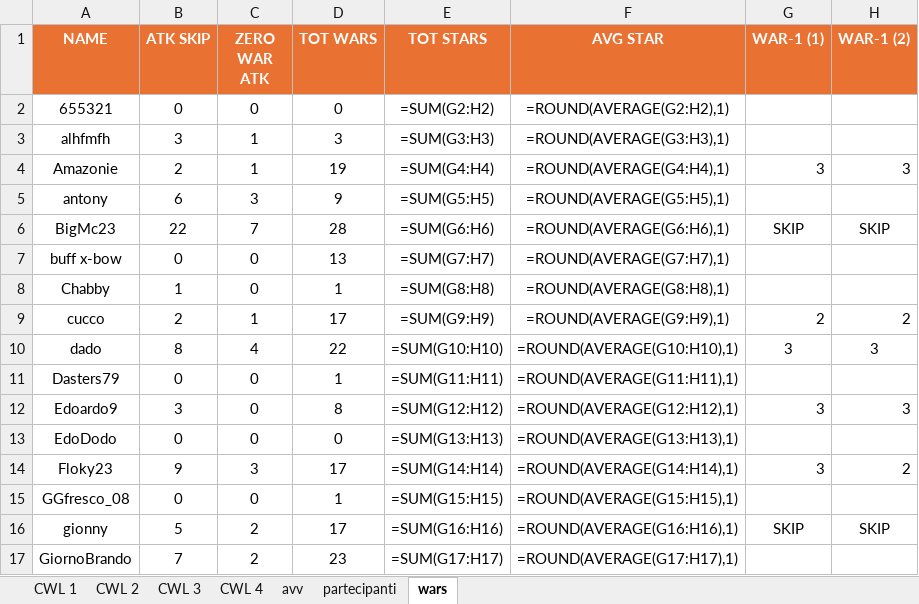
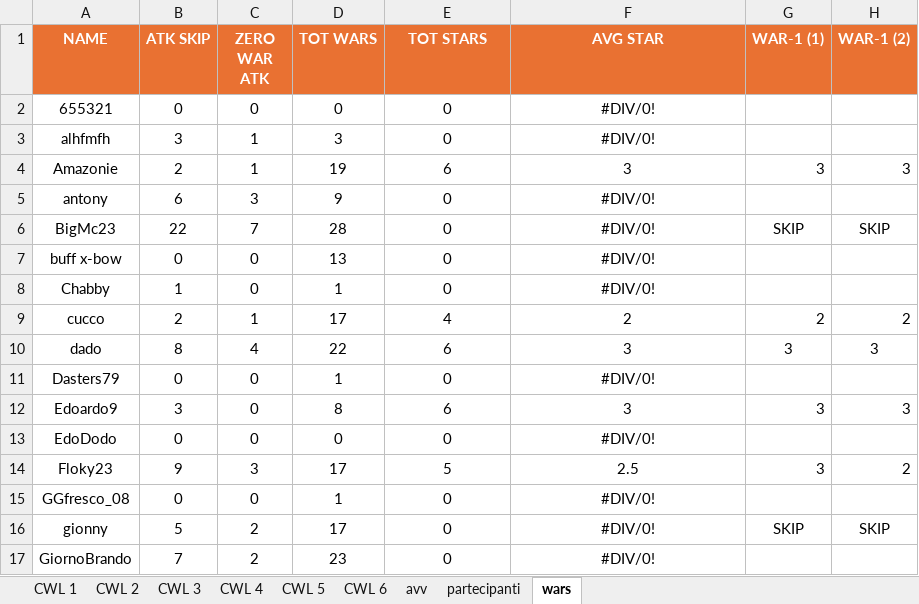
Before and after one commit to piegian99ita/clashMacacos, an Excel workbook: rewards.xlsx, sheet wars, drawn as a sheet; only a part is shown; values as stored, in another font and other column widths than the file's, no borders; formulas without a stored value are shown as written; the diff covers the shown part only; the diff names each change by its address in the sheet, - before the commit and + after, or states it on an @@ line.

```diff
--- a/rewards.xlsx (sheet wars)
+++ b/rewards.xlsx (sheet wars)
+sheet tab: CWL 5
+sheet tab: CWL 6
-E2 (TOT STARS): =SUM(G2:H2)
+E2 (TOT STARS): 0
-F2 (AVG STAR): =ROUND(AVERAGE(G2:H2),1)
+F2 (AVG STAR): #DIV/0!
-E3 (TOT STARS): =SUM(G3:H3)
+E3 (TOT STARS): 0
-F3 (AVG STAR): =ROUND(AVERAGE(G3:H3),1)
+F3 (AVG STAR): #DIV/0!
-E4 (TOT STARS): =SUM(G4:H4)
+E4 (TOT STARS): 6
-F4 (AVG STAR): =ROUND(AVERAGE(G4:H4),1)
+F4 (AVG STAR): 3
-E5 (TOT STARS): =SUM(G5:H5)
+E5 (TOT STARS): 0
-F5 (AVG STAR): =ROUND(AVERAGE(G5:H5),1)
+F5 (AVG STAR): #DIV/0!
-E6 (TOT STARS): =SUM(G6:H6)
+E6 (TOT STARS): 0
-F6 (AVG STAR): =ROUND(AVERAGE(G6:H6),1)
+F6 (AVG STAR): #DIV/0!
-E7 (TOT STARS): =SUM(G7:H7)
+E7 (TOT STARS): 0
-F7 (AVG STAR): =ROUND(AVERAGE(G7:H7),1)
+F7 (AVG STAR): #DIV/0!
-E8 (TOT STARS): =SUM(G8:H8)
+E8 (TOT STARS): 0
-F8 (AVG STAR): =ROUND(AVERAGE(G8:H8),1)
+F8 (AVG STAR): #DIV/0!
-E9 (TOT STARS): =SUM(G9:H9)
+E9 (TOT STARS): 4
-F9 (AVG STAR): =ROUND(AVERAGE(G9:H9),1)
+F9 (AVG STAR): 2
-E10 (TOT STARS): =SUM(G10:H10)
+E10 (TOT STARS): 6
-F10 (AVG STAR): =ROUND(AVERAGE(G10:H10),1)
+F10 (AVG STAR): 3
-E11 (TOT STARS): =SUM(G11:H11)
+E11 (TOT STARS): 0
-F11 (AVG STAR): =ROUND(AVERAGE(G11:H11),1)
+F11 (AVG STAR): #DIV/0!
-E12 (TOT STARS): =SUM(G12:H12)
+E12 (TOT STARS): 6
-F12 (AVG STAR): =ROUND(AVERAGE(G12:H12),1)
+F12 (AVG STAR): 3
-E13 (TOT STARS): =SUM(G13:H13)
+E13 (TOT STARS): 0
-F13 (AVG STAR): =ROUND(AVERAGE(G13:H13),1)
+F13 (AVG STAR): #DIV/0!
-E14 (TOT STARS): =SUM(G14:H14)
+E14 (TOT STARS): 5
-F14 (AVG STAR): =ROUND(AVERAGE(G14:H14),1)
+F14 (AVG STAR): 2.5
-E15 (TOT STARS): =SUM(G15:H15)
+E15 (TOT STARS): 0
-F15 (AVG STAR): =ROUND(AVERAGE(G15:H15),1)
+F15 (AVG STAR): #DIV/0!
-E16 (TOT STARS): =SUM(G16:H16)
+E16 (TOT STARS): 0
-F16 (AVG STAR): =ROUND(AVERAGE(G16:H16),1)
+F16 (AVG STAR): #DIV/0!
-E17 (TOT STARS): =SUM(G17:H17)
+E17 (TOT STARS): 0
-F17 (AVG STAR): =ROUND(AVERAGE(G17:H17),1)
+F17 (AVG STAR): #DIV/0!
```
Also changed, not shown: 68 edited cells elsewhere in this sheet, sheet CWL 2, sheet partecipanti, hidden cells.
